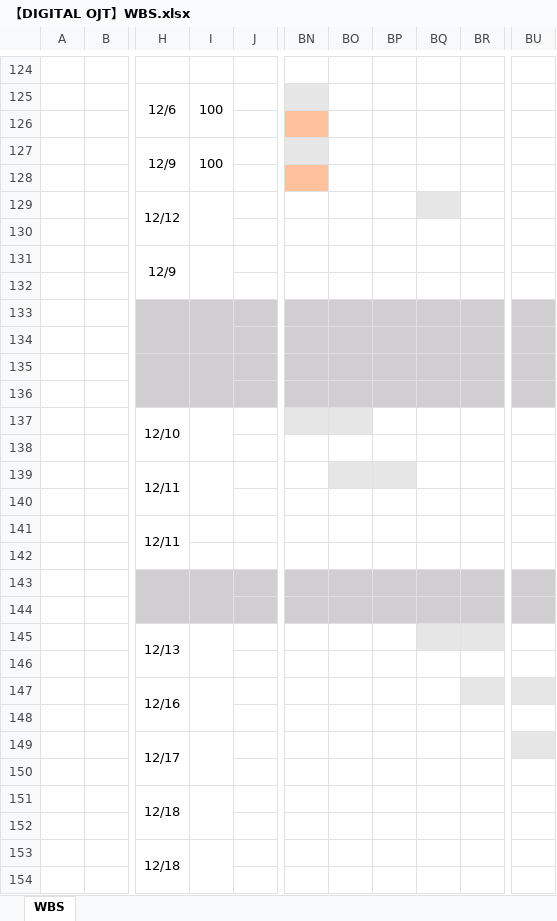
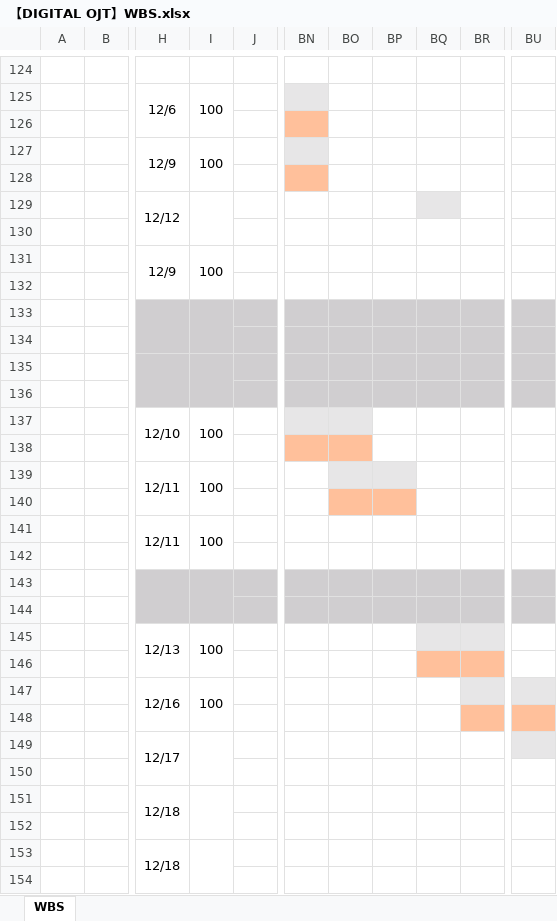
Before and after one commit to HarukaMatano/digital-ojt-development-cause-DroneInventorySystem, an Excel workbook: docs/【DIGITAL OJT】WBS.xlsx, sheet WBS, drawn as a sheet; only a part is shown, gaps mark what is left out; values as stored, in another font and other column widths than the file's, no borders; conditional formats not drawn; the diff names each change by its address in the sheet, - before the commit and + after, or states it on an @@ line.

```diff
--- a/docs/【DIGITAL OJT】WBS.xlsx (sheet WBS)
+++ b/docs/【DIGITAL OJT】WBS.xlsx (sheet WBS)
-I131: (empty)
+I131: 100
-I137: (empty)
+I137: 100
-BN138:BO138 fill: none
+BN138:BO138 fill: #FFC09B
-I139: (empty)
+I139: 100
-BO140:BP140 fill: none
+BO140:BP140 fill: #FFC09B
-I141: (empty)
+I141: 100
+I141:I142 merged
-I145: (empty)
+I145: 100
-BQ146:BR146 fill: none
+BQ146:BR146 fill: #FFC09B
-I147: (empty)
+I147: 100
-BR148 fill: none
+BR148 fill: #FFC09B
-BU148 fill: none
+BU148 fill: #FFC09B
```
Also changed, not shown: 6 other files.
